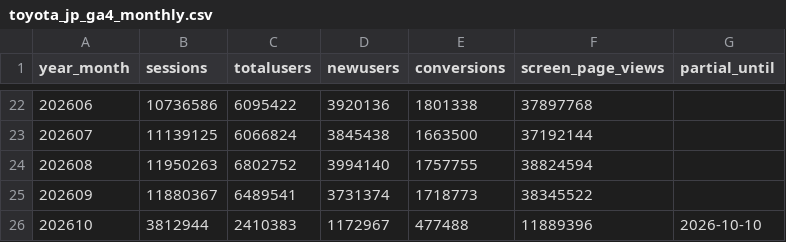
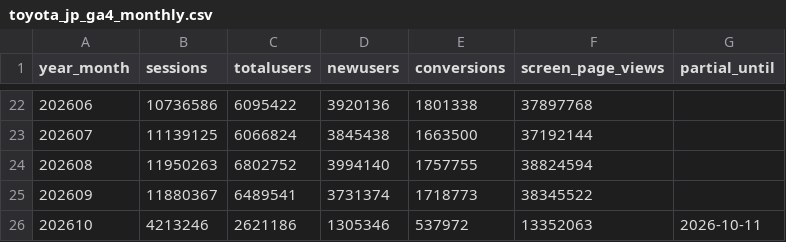
Before and after one commit to ketrketr2/toyota-geo-board, a CSV file: data/ga4/toyota_jp_ga4_monthly.csv, drawn as a sheet; only a part is shown, gaps mark what is left out.

```diff
--- a/data/ga4/toyota_jp_ga4_monthly.csv
+++ b/data/ga4/toyota_jp_ga4_monthly.csv
@@ -25,2 +25,2 @@ year_month,sessions,totalusers,newusers,conversions,screen_page_views,partial_un
 202609,11880367,6489541,3731374,1718773,38345522,
-202610,3812944,2410383,1172967,477488,11889396,2026-10-10
+202610,4213246,2621186,1305346,537972,13352063,2026-10-11
```
Also changed, not shown: data/ga4/ai_referrals_daily.csv, data/ga4/toyota_jp_ga4_daily.csv, 3 other files.
